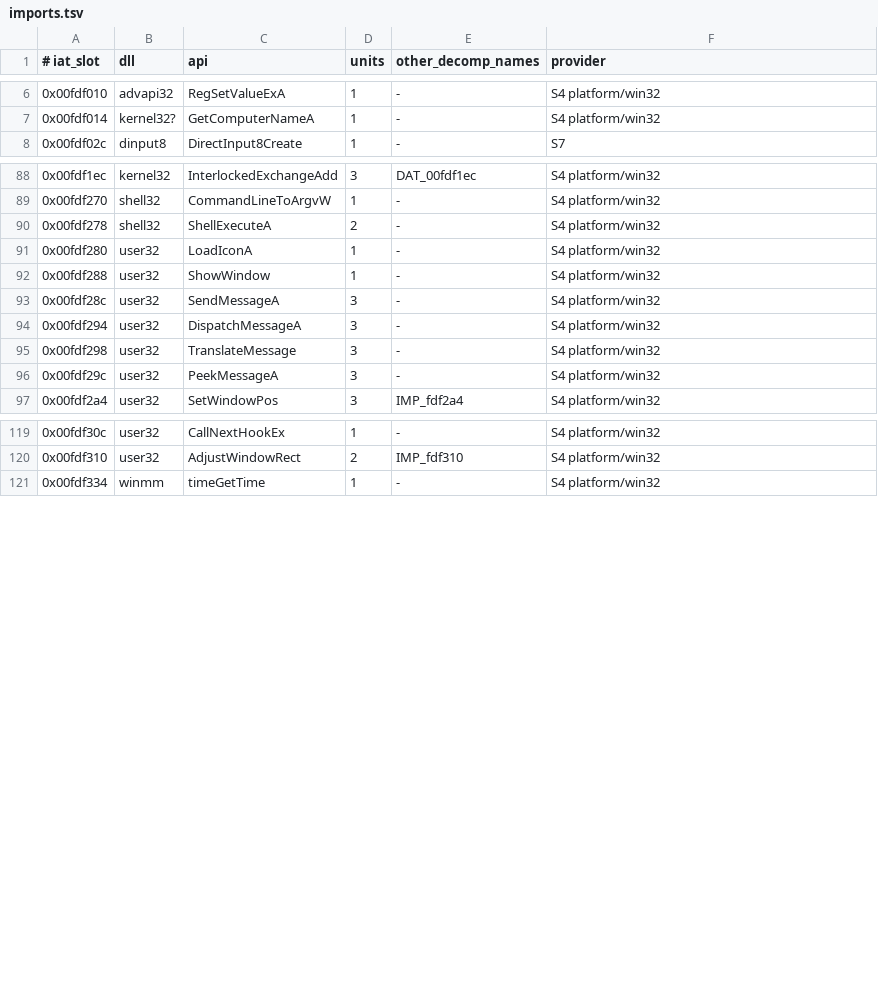
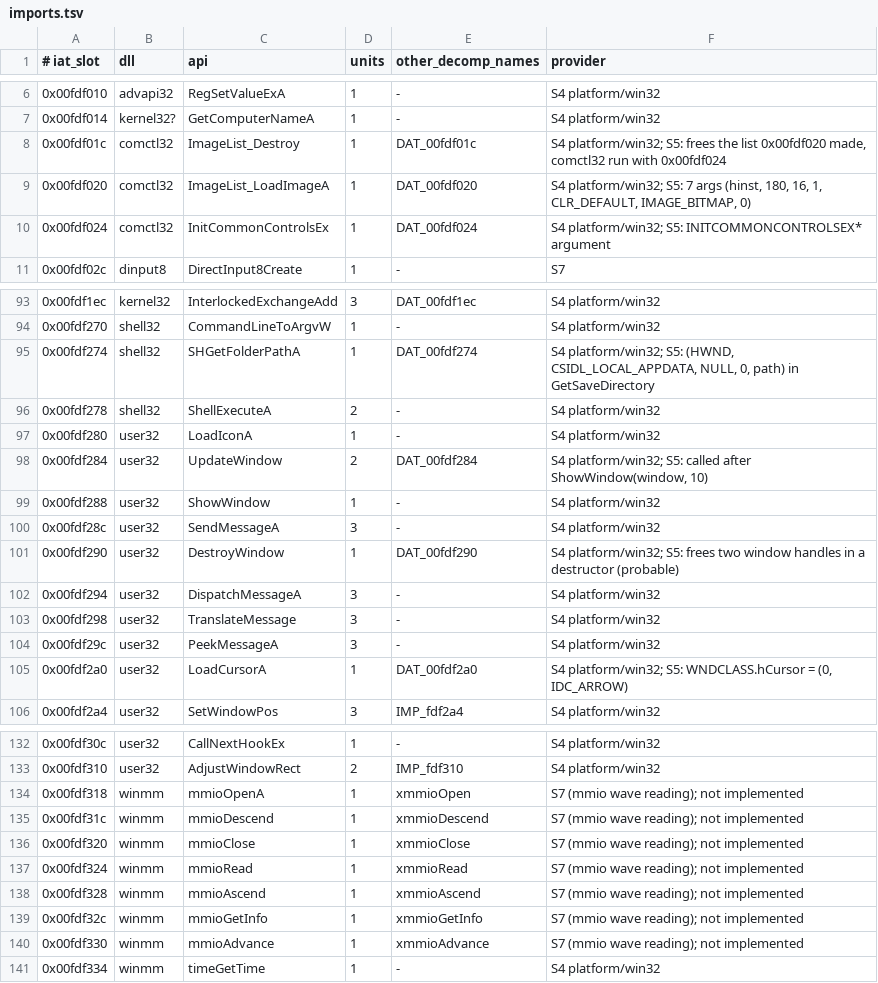
Before and after one commit to toadharvard/nx-agent, a TSV file: ports/fnv-nx/platform/win32/imports.tsv, drawn as a sheet; only a part is shown, gaps mark what is left out; the diff covers the shown part only; the diff names each change by its address in the sheet, - before the commit and + after, or states it on an @@ line.

```diff
--- a/ports/fnv-nx/platform/win32/imports.tsv
+++ b/ports/fnv-nx/platform/win32/imports.tsv
+row 8: 0x00fdf01c | comctl32 | ImageList_Destroy | 1 | DAT_00fdf01c | S4 platform/win32; S5: frees the list 0x00fdf020 made, comctl32 run with 0x00fdf024
+row 9: 0x00fdf020 | comctl32 | ImageList_LoadImageA | 1 | DAT_00fdf020 | S4 platform/win32; S5: 7 args (hinst, 180, 16, 1, CLR_DEFAULT, IMAGE_BITMAP, 0)
+row 10: 0x00fdf024 | comctl32 | InitCommonControlsEx | 1 | DAT_00fdf024 | S4 platform/win32; S5: INITCOMMONCONTROLSEX* argument
+row 95: 0x00fdf274 | shell32 | SHGetFolderPathA | 1 | DAT_00fdf274 | S4 platform/win32; S5: (HWND, CSIDL_LOCAL_APPDATA, NULL, 0, path) in GetSaveDirectory
+row 98: 0x00fdf284 | user32 | UpdateWindow | 2 | DAT_00fdf284 | S4 platform/win32; S5: called after ShowWindow(window, 10)
+row 101: 0x00fdf290 | user32 | DestroyWindow | 1 | DAT_00fdf290 | S4 platform/win32; S5: frees two window handles in a destructor (probable)
+row 105: 0x00fdf2a0 | user32 | LoadCursorA | 1 | DAT_00fdf2a0 | S4 platform/win32; S5: WNDCLASS.hCursor = (0, IDC_ARROW)
+row 134: 0x00fdf318 | winmm | mmioOpenA | 1 | xmmioOpen | S7 (mmio wave reading); not implemented
+row 135: 0x00fdf31c | winmm | mmioDescend | 1 | xmmioDescend | S7 (mmio wave reading); not implemented
+row 136: 0x00fdf320 | winmm | mmioClose | 1 | xmmioClose | S7 (mmio wave reading); not implemented
+row 137: 0x00fdf324 | winmm | mmioRead | 1 | xmmioRead | S7 (mmio wave reading); not implemented
+row 138: 0x00fdf328 | winmm | mmioAscend | 1 | xmmioAscend | S7 (mmio wave reading); not implemented
+row 139: 0x00fdf32c | winmm | mmioGetInfo | 1 | xmmioGetInfo | S7 (mmio wave reading); not implemented
+row 140: 0x00fdf330 | winmm | mmioAdvance | 1 | xmmioAdvance | S7 (mmio wave reading); not implemented
```
Also changed, not shown: 8 added rows and 4 edited cells elsewhere in this file, 11 other files.
